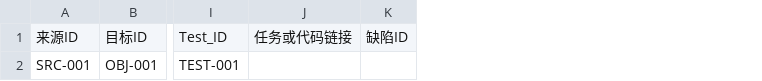
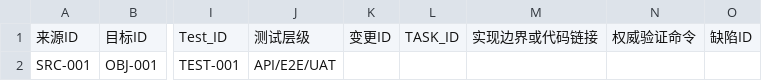
Before and after one commit to chensishen/mvp-handoff-prd, a CSV file: assets/需求追踪矩阵.csv, drawn as a sheet; only a part is shown, gaps mark what is left out; removed rows and columns are numbered as before the commit, all else as after; the diff names each change by its address in the sheet, - before the commit and + after, or states it on an @@ line.

```diff
--- a/assets/需求追踪矩阵.csv
+++ b/assets/需求追踪矩阵.csv
-column J, row 1: 任务或代码链接
+column J, rows 1-2: 测试层级 | API/E2E/UAT
+column K, row 1: 变更ID
+column L, row 1: TASK_ID
+column M, row 1: 实现边界或代码链接
+column N, row 1: 权威验证命令
```
Also changed, not shown: 33 other files.
